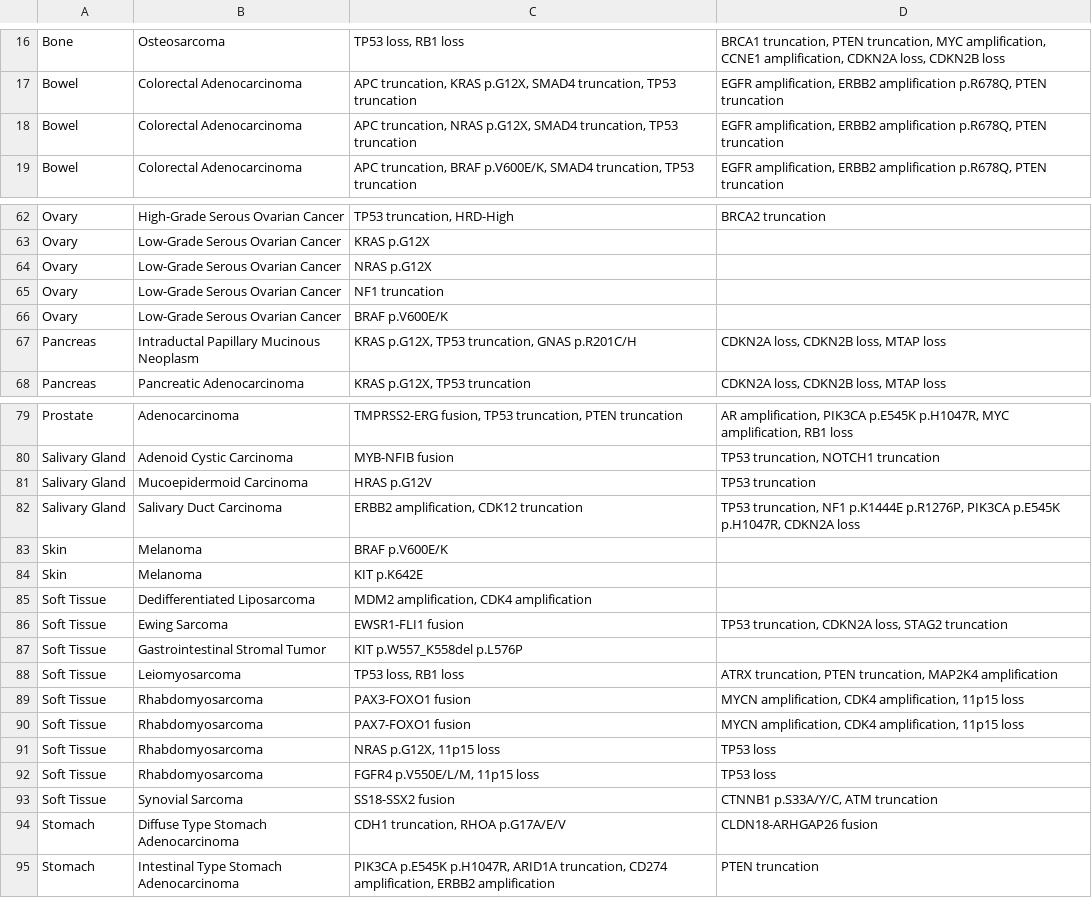
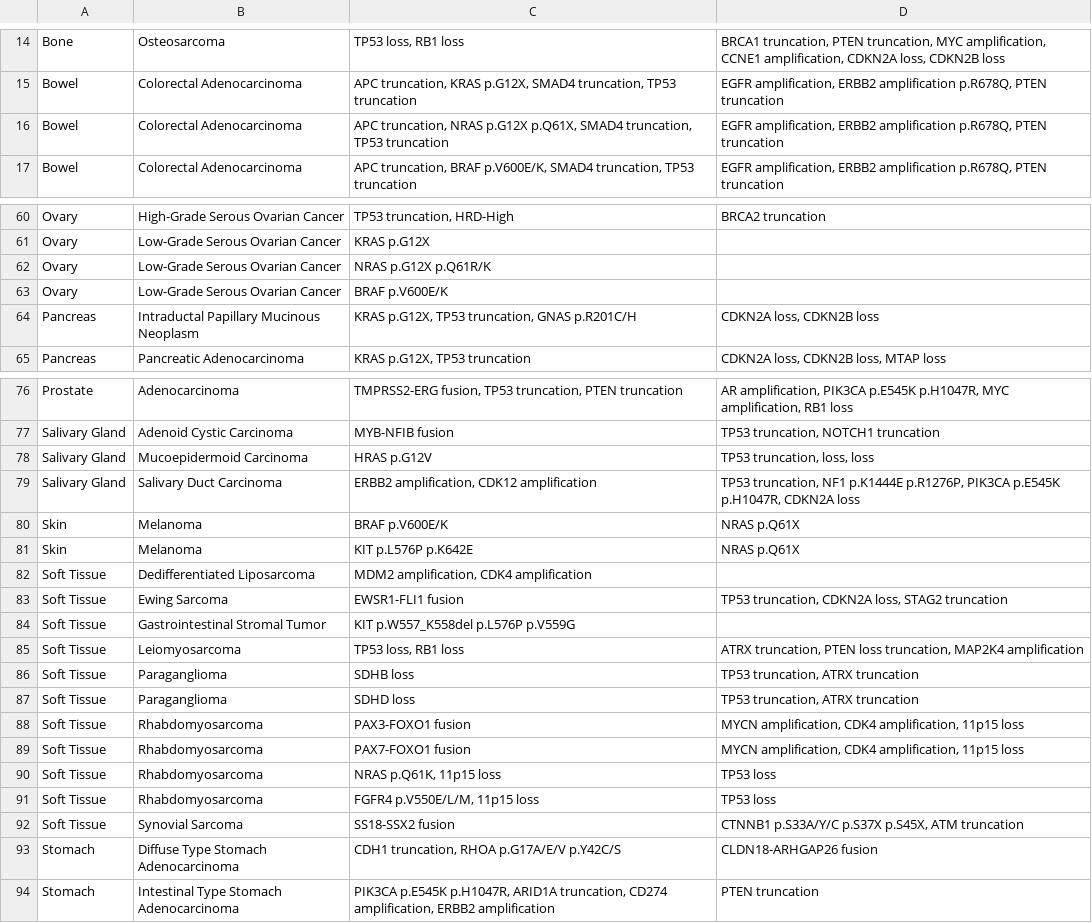
Before and after one commit to chrovis/cancer-molecular-profile, a CSV file: cancer_molecular_profile.csv, drawn as a sheet; only a part is shown, gaps mark what is left out; the diff covers the shown part only.

```diff
--- a/cancer_molecular_profile.csv
+++ b/cancer_molecular_profile.csv
@@ -17,3 +15,3 @@ Bone,Osteosarcoma,"TP53 loss, RB1 loss","BRCA1 truncation, PTEN truncation, MYC
 Bowel,Colorectal Adenocarcinoma,"APC truncation, KRAS p.G12X, SMAD4 truncation, TP53 truncation","EGFR amplification, ERBB2 amplification p.R678Q, PTEN truncation"
-Bowel,Colorectal Adenocarcinoma,"APC truncation, NRAS p.G12X, SMAD4 truncation, TP53 truncation","EGFR amplification, ERBB2 amplification p.R678Q, PTEN truncation"
+Bowel,Colorectal Adenocarcinoma,"APC truncation, NRAS p.G12X p.Q61X, SMAD4 truncation, TP53 truncation","EGFR amplification, ERBB2 amplification p.R678Q, PTEN truncation"
 Bowel,Colorectal Adenocarcinoma,"APC truncation, BRAF p.V600E/K, SMAD4 truncation, TP53 truncation","EGFR amplification, ERBB2 amplification p.R678Q, PTEN truncation"
@@ -63,6 +61,5 @@ Ovary,High-Grade Serous Ovarian Cancer,"TP53 truncation, HRD-High",BRCA2 truncat
 Ovary,Low-Grade Serous Ovarian Cancer,KRAS p.G12X,
-Ovary,Low-Grade Serous Ovarian Cancer,NRAS p.G12X,
-Ovary,Low-Grade Serous Ovarian Cancer,NF1 truncation,
+Ovary,Low-Grade Serous Ovarian Cancer,NRAS p.G12X p.Q61R/K,
 Ovary,Low-Grade Serous Ovarian Cancer,BRAF p.V600E/K,
-Pancreas,Intraductal Papillary Mucinous Neoplasm,"KRAS p.G12X, TP53 truncation, GNAS p.R201C/H","CDKN2A loss, CDKN2B loss, MTAP loss"
+Pancreas,Intraductal Papillary Mucinous Neoplasm,"KRAS p.G12X, TP53 truncation, GNAS p.R201C/H","CDKN2A loss, CDKN2B loss"
 Pancreas,Pancreatic Adenocarcinoma,"KRAS p.G12X, TP53 truncation","CDKN2A loss, CDKN2B loss, MTAP loss"
@@ -80,16 +77,18 @@ Prostate,Adenocarcinoma,"TMPRSS2-ERG fusion, TP53 truncation, PTEN truncation","
 Salivary Gland,Adenoid Cystic Carcinoma,MYB-NFIB fusion,"TP53 truncation, NOTCH1 truncation"
-Salivary Gland,Mucoepidermoid Carcinoma,HRAS p.G12V,TP53 truncation
-Salivary Gland,Salivary Duct Carcinoma,"ERBB2 amplification, CDK12 truncation","TP53 truncation, NF1 p.K1444E p.R1276P, PIK3CA p.E545K p.H1047R, CDKN2A loss"
-Skin,Melanoma,BRAF p.V600E/K,
-Skin,Melanoma,KIT p.K642E,
+Salivary Gland,Mucoepidermoid Carcinoma,HRAS p.G12V,"TP53 truncation,  loss,  loss"
+Salivary Gland,Salivary Duct Carcinoma,"ERBB2 amplification, CDK12 amplification","TP53 truncation, NF1 p.K1444E p.R1276P, PIK3CA p.E545K p.H1047R, CDKN2A loss"
+Skin,Melanoma,BRAF p.V600E/K,NRAS p.Q61X
+Skin,Melanoma,KIT p.L576P p.K642E,NRAS p.Q61X
 Soft Tissue,Dedifferentiated Liposarcoma,"MDM2 amplification, CDK4 amplification",
 Soft Tissue,Ewing Sarcoma,EWSR1-FLI1 fusion,"TP53 truncation, CDKN2A loss, STAG2 truncation"
-Soft Tissue,Gastrointestinal Stromal Tumor,KIT p.W557_K558del p.L576P,
-Soft Tissue,Leiomyosarcoma,"TP53 loss, RB1 loss","ATRX truncation, PTEN truncation, MAP2K4 amplification"
+Soft Tissue,Gastrointestinal Stromal Tumor,KIT p.W557_K558del p.L576P p.V559G,
+Soft Tissue,Leiomyosarcoma,"TP53 loss, RB1 loss","ATRX truncation, PTEN loss truncation, MAP2K4 amplification"
+Soft Tissue,Paraganglioma,SDHB loss,"TP53 truncation, ATRX truncation"
+Soft Tissue,Paraganglioma,SDHD loss,"TP53 truncation, ATRX truncation"
 Soft Tissue,Rhabdomyosarcoma,PAX3-FOXO1 fusion,"MYCN amplification, CDK4 amplification, 11p15 loss"
 Soft Tissue,Rhabdomyosarcoma,PAX7-FOXO1 fusion,"MYCN amplification, CDK4 amplification, 11p15 loss"
-Soft Tissue,Rhabdomyosarcoma,"NRAS p.G12X, 11p15 loss",TP53 loss
+Soft Tissue,Rhabdomyosarcoma,"NRAS p.Q61K, 11p15 loss",TP53 loss
 Soft Tissue,Rhabdomyosarcoma,"FGFR4 p.V550E/L/M, 11p15 loss",TP53 loss
-Soft Tissue,Synovial Sarcoma,SS18-SSX2 fusion,"CTNNB1 p.S33A/Y/C, ATM truncation"
-Stomach,Diffuse Type Stomach Adenocarcinoma,"CDH1 truncation, RHOA p.G17A/E/V",CLDN18-ARHGAP26 fusion
+Soft Tissue,Synovial Sarcoma,SS18-SSX2 fusion,"CTNNB1 p.S33A/Y/C p.S37X p.S45X, ATM truncation"
+Stomach,Diffuse Type Stomach Adenocarcinoma,"CDH1 truncation, RHOA p.G17A/E/V p.Y42C/S",CLDN18-ARHGAP26 fusion
 Stomach,Intestinal Type Stomach Adenocarcinoma,"PIK3CA p.E545K p.H1047R, ARID1A truncation, CD274 amplification, ERBB2 amplification",PTEN truncation
```
Also changed, not shown: 1 added row, 3 removed rows and 31 edited cells elsewhere in this file, 2 other files.
